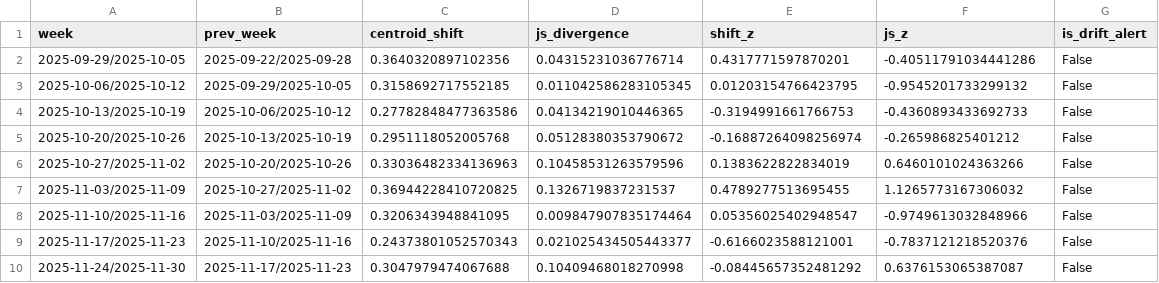
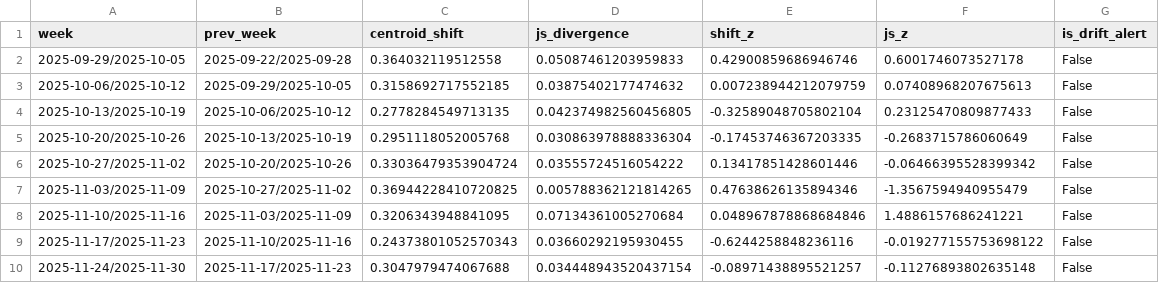
Before and after one commit to devikajonjale/Complaint-Intelligence-Engine-for-Indian-E-Commerce, a CSV file: data/topic_drift_report.csv, drawn as a sheet; only a part is shown; the diff covers the shown part only.

```diff
--- a/data/topic_drift_report.csv
+++ b/data/topic_drift_report.csv
@@ -1,10 +1,10 @@
 week,prev_week,centroid_shift,js_divergence,shift_z,js_z,is_drift_alert
-2025-09-29/2025-10-05,2025-09-22/2025-09-28,0.3640320897102356,0.04315231036776714,0.4317771597870201,-0.40511791034441286,False
-2025-10-06/2025-10-12,2025-09-29/2025-10-05,0.3158692717552185,0.011042586283105345,0.01203154766423795,-0.9545201733299132,False
-2025-10-13/2025-10-19,2025-10-06/2025-10-12,0.27782848477363586,0.04134219010446365,-0.3194991661766753,-0.4360893433692733,False
-2025-10-20/2025-10-26,2025-10-13/2025-10-19,0.2951118052005768,0.05128380353790672,-0.16887264098256974,-0.265986825401212,False
-2025-10-27/2025-11-02,2025-10-20/2025-10-26,0.33036482334136963,0.10458531263579596,0.1383622822834019,0.6460101024363266,False
-2025-11-03/2025-11-09,2025-10-27/2025-11-02,0.36944228410720825,0.1326719837231537,0.4789277513695455,1.1265773167306032,False
-2025-11-10/2025-11-16,2025-11-03/2025-11-09,0.3206343948841095,0.009847907835174464,0.05356025402948547,-0.9749613032848966,False
-2025-11-17/2025-11-23,2025-11-10/2025-11-16,0.24373801052570343,0.021025434505443377,-0.6166023588121001,-0.7837121218520376,False
-2025-11-24/2025-11-30,2025-11-17/2025-11-23,0.3047979474067688,0.10409468018270998,-0.08445657352481292,0.6376153065387087,False
+2025-09-29/2025-10-05,2025-09-22/2025-09-28,0.364032119512558,0.05087461203959833,0.42900859686946746,0.6001746073527178,False
+2025-10-06/2025-10-12,2025-09-29/2025-10-05,0.3158692717552185,0.03875402177474632,0.007238944212079759,0.07408968207675613,False
+2025-10-13/2025-10-19,2025-10-06/2025-10-12,0.2778284549713135,0.042374982560456805,-0.32589048705802104,0.23125470809877433,False
+2025-10-20/2025-10-26,2025-10-13/2025-10-19,0.2951118052005768,0.030863978888336304,-0.17453746367203335,-0.2683715786060649,False
+2025-10-27/2025-11-02,2025-10-20/2025-10-26,0.33036479353904724,0.03555724516054222,0.13417851428601446,-0.06466395528399342,False
+2025-11-03/2025-11-09,2025-10-27/2025-11-02,0.36944228410720825,0.005788362121814265,0.47638626135894346,-1.3567594940955479,False
+2025-11-10/2025-11-16,2025-11-03/2025-11-09,0.3206343948841095,0.07134361005270684,0.048967878868684846,1.4886157686241221,False
+2025-11-17/2025-11-23,2025-11-10/2025-11-16,0.24373801052570343,0.03660292195930455,-0.6244258848236116,-0.019277155753698122,False
+2025-11-24/2025-11-30,2025-11-17/2025-11-23,0.3047979474067688,0.034448943520437154,-0.08971438895521257,-0.11276893802635148,False
```
Also changed, not shown: 61 edited cells elsewhere in this file, data/cluster_profiles.csv, data/raw_reviews.csv, 52 other files.
